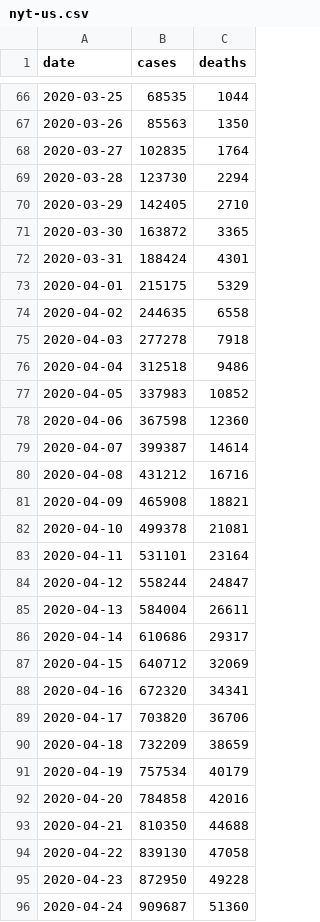
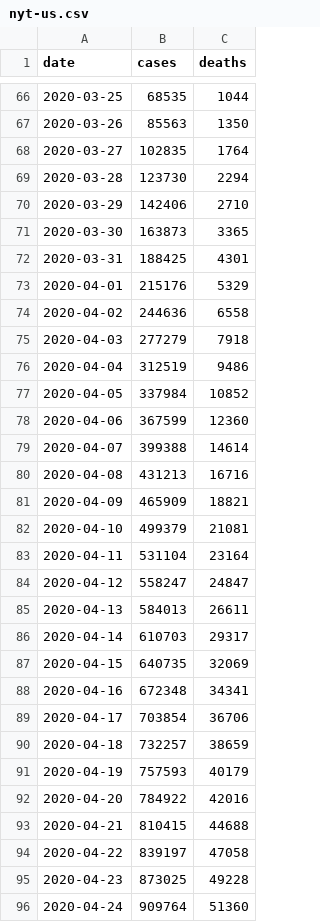
Before and after one commit to artcompiler/coronaviris, a CSV file: data/nyt-us.csv, drawn as a sheet; only a part is shown, gaps mark what is left out; the diff covers the shown part only.

```diff
--- a/data/nyt-us.csv
+++ b/data/nyt-us.csv
@@ -69,28 +69,28 @@ date,cases,deaths
 2020-03-28,123730,2294
-2020-03-29,142405,2710
-2020-03-30,163872,3365
-2020-03-31,188424,4301
-2020-04-01,215175,5329
-2020-04-02,244635,6558
-2020-04-03,277278,7918
-2020-04-04,312518,9486
-2020-04-05,337983,10852
-2020-04-06,367598,12360
-2020-04-07,399387,14614
-2020-04-08,431212,16716
-2020-04-09,465908,18821
-2020-04-10,499378,21081
-2020-04-11,531101,23164
-2020-04-12,558244,24847
-2020-04-13,584004,26611
-2020-04-14,610686,29317
-2020-04-15,640712,32069
-2020-04-16,672320,34341
-2020-04-17,703820,36706
-2020-04-18,732209,38659
-2020-04-19,757534,40179
-2020-04-20,784858,42016
-2020-04-21,810350,44688
-2020-04-22,839130,47058
-2020-04-23,872950,49228
-2020-04-24,909687,51360
+2020-03-29,142406,2710
+2020-03-30,163873,3365
+2020-03-31,188425,4301
+2020-04-01,215176,5329
+2020-04-02,244636,6558
+2020-04-03,277279,7918
+2020-04-04,312519,9486
+2020-04-05,337984,10852
+2020-04-06,367599,12360
+2020-04-07,399388,14614
+2020-04-08,431213,16716
+2020-04-09,465909,18821
+2020-04-10,499379,21081
+2020-04-11,531104,23164
+2020-04-12,558247,24847
+2020-04-13,584013,26611
+2020-04-14,610703,29317
+2020-04-15,640735,32069
+2020-04-16,672348,34341
+2020-04-17,703854,36706
+2020-04-18,732257,38659
+2020-04-19,757593,40179
+2020-04-20,784922,42016
+2020-04-21,810415,44688
+2020-04-22,839197,47058
+2020-04-23,873025,49228
+2020-04-24,909764,51360
```
Also changed, not shown: 1 added row and 43 edited cells elsewhere in this file, data/nyt-us-states.csv, 1 other file.
